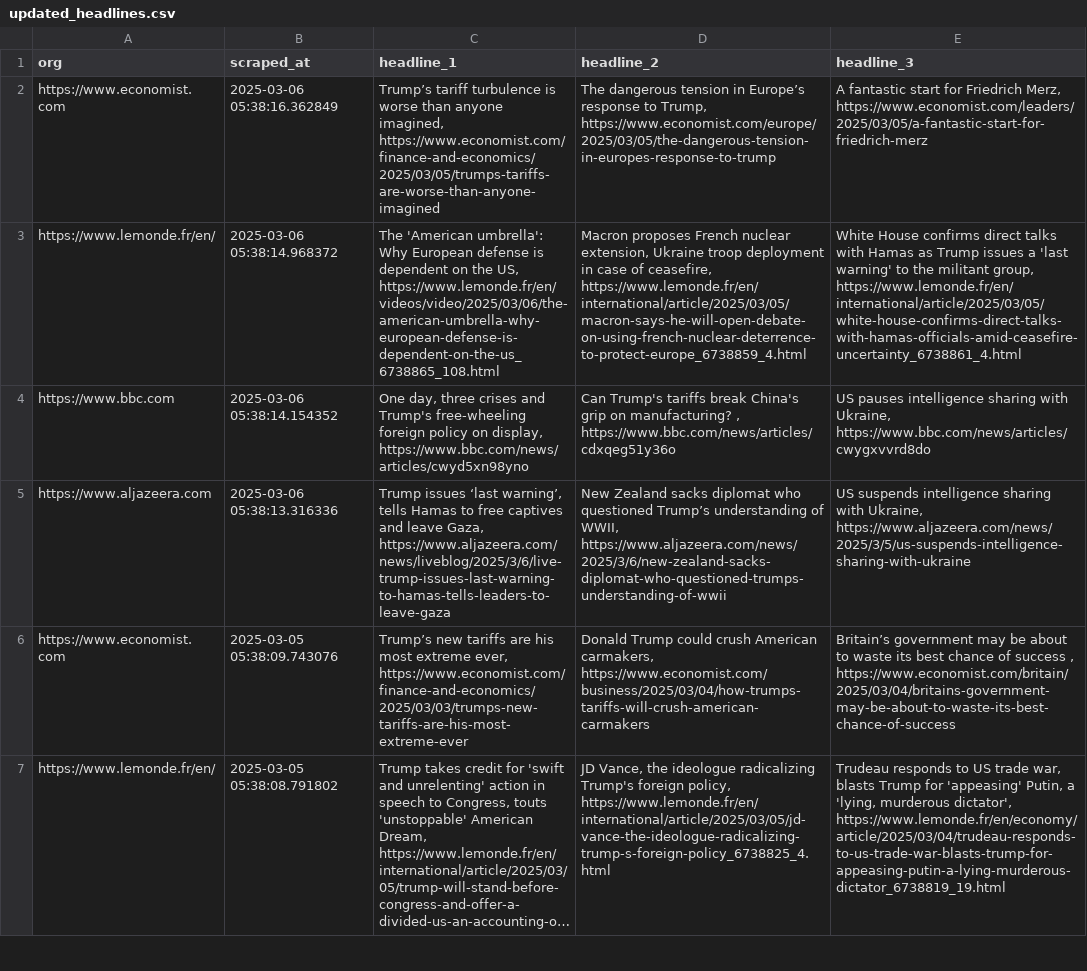
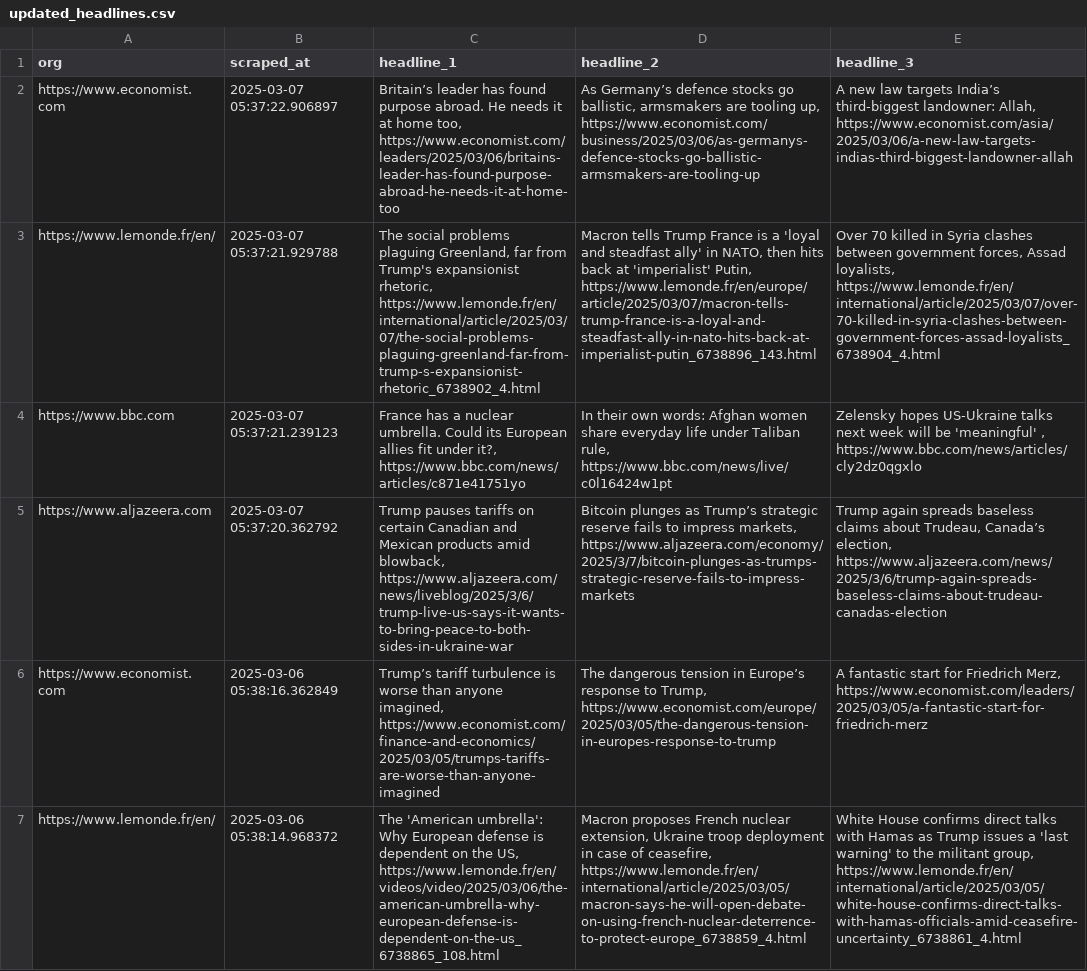
Before and after one commit to raphaelletseng/news_autoscraper, a CSV file: updated_headlines.csv, drawn as a sheet; only a part is shown; the shorter side is filled out with more unchanged rows; long unchanged cells end in …; the diff names each change by its address in the sheet, - before the commit and + after, or states it on an @@ line.

```diff
--- a/updated_headlines.csv
+++ b/updated_headlines.csv
+row 2: https://www.economist.com | 2025-03-07 05:37:22.906897 | Britain’s leader has found purpose abroad. He needs it at home too, https://www.economist.com/leaders/2025/03/06/britains-leader-has-found-purpose-abroad-he-needs-it-at-home-too | As Germany’s defence stocks go ballistic, armsmakers are tooling up, https://www.economist.com/business/2025/03/06/as-germanys-defence-stocks-go-ballistic-armsmakers-are-tooling-up | A new law targets India’s third-biggest landowner: Allah, https://www.economist.com/asia/2025/03/06/a-new-law-targets-indias-third-biggest-landowner-allah
+row 3: https://www.lemonde.fr/en/ | 2025-03-07 05:37:21.929788 | The social problems plaguing Greenland, far from Trump's expansionist rhetoric, https://www.lemonde.fr/en/international/article/2025/03/07/the-social-problems-plaguing-greenland-far-from-trump-s-expansionist-rhetoric_6738902_4.html | Macron tells Trump France is a 'loyal and steadfast ally' in NATO, then hits back at 'imperialist' Putin, https://www.lemonde.fr/en/europe/article/2025/03/07/macron-tells-trump-france-is-a-loyal-and-steadfast-ally-in-nato-hits-back-at-imperialist-putin_6738896_143.html | Over 70 killed in Syria clashes between government forces, Assad loyalists, https://www.lemonde.fr/en/international/article/2025/03/07/over-70-killed-in-syria-clashes-between-government-forces-assad-loyalists_6738904_4.html
+row 4: https://www.bbc.com | 2025-03-07 05:37:21.239123 | France has a nuclear umbrella. Could its European allies fit under it?, https://www.bbc.com/news/articles/c871e41751yo | In their own words: Afghan women share everyday life under Taliban rule, https://www.bbc.com/news/live/c0l16424w1pt | Zelensky hopes US-Ukraine talks next week will be 'meaningful' , https://www.bbc.com/news/articles/cly2dz0qgxlo
+row 5: https://www.aljazeera.com | 2025-03-07 05:37:20.362792 | Trump pauses tariffs on certain Canadian and Mexican products amid blowback, https://www.aljazeera.com/news/liveblog/2025/3/6/trump-live-us-says-it-wants-to-bring-peace-to-both-sides-in-ukraine-war | Bitcoin plunges as Trump’s strategic reserve fails to impress markets, https://www.aljazeera.com/economy/2025/3/7/bitcoin-plunges-as-trumps-strategic-reserve-fails-to-impress-markets | Trump again spreads baseless claims about Trudeau, Canada’s election, https://www.aljazeera.com/news/2025/3/6/trump-again-spreads-baseless-claims-about-trudeau-canadas-election
```
